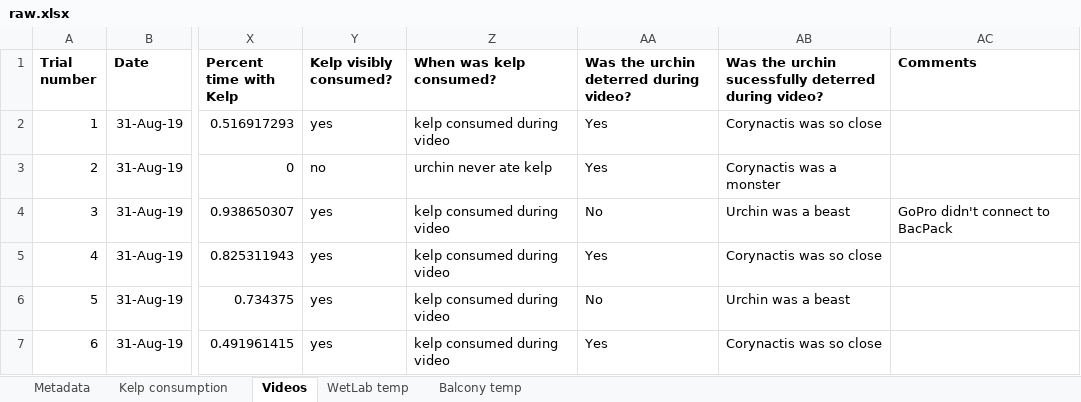
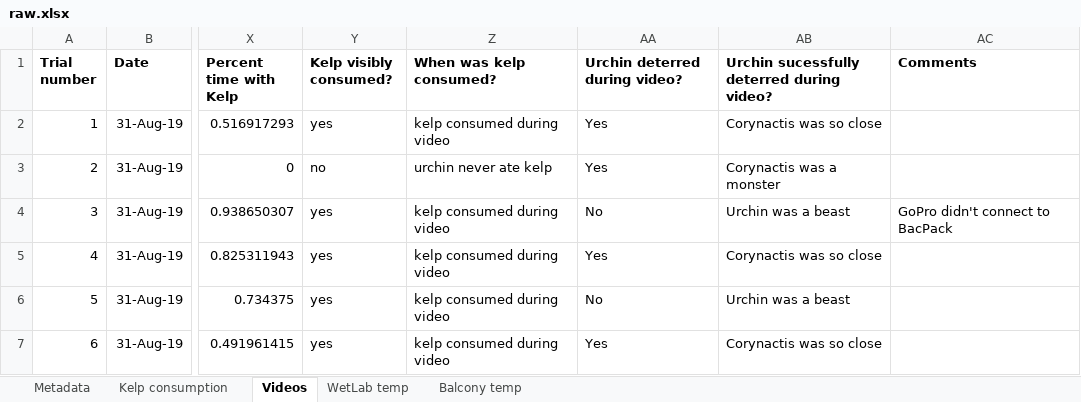
Before and after one commit to ameliaritger/Ritger-2019-Corynactis-urchin-deterrence, an Excel workbook: data/raw.xlsx, sheet Videos, drawn as a sheet; only a part is shown, gaps mark what is left out; values as stored, in another font and other column widths than the file's, no borders; the diff names each change by its address in the sheet, - before the commit and + after, or states it on an @@ line.

Commit message:
final organization

```diff
--- a/data/raw.xlsx (sheet Videos)
+++ b/data/raw.xlsx (sheet Videos)
-AA1: Was the urchin deterred during video?
+AA1: Urchin deterred during video?
-AB1: Was the urchin sucessfully deterred during video?
+AB1: Urchin sucessfully deterred during video?
```
Also changed, not shown: sheet Metadata.
